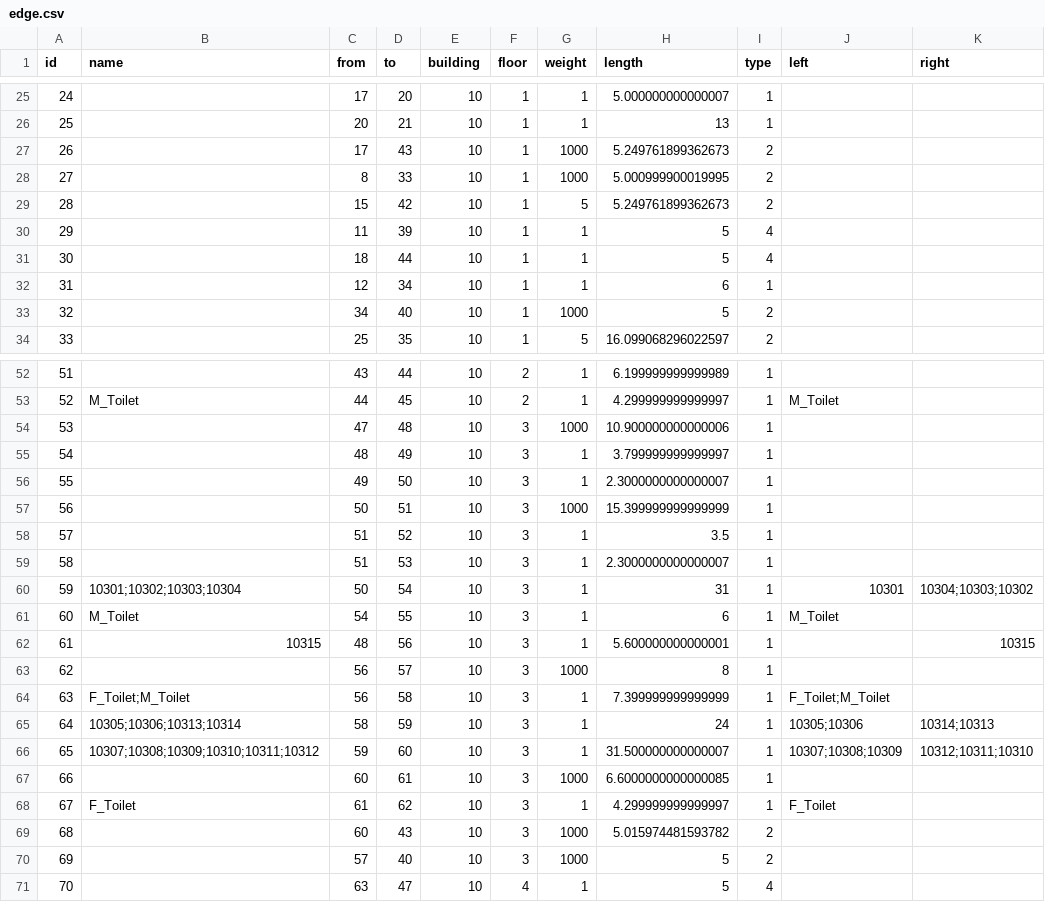
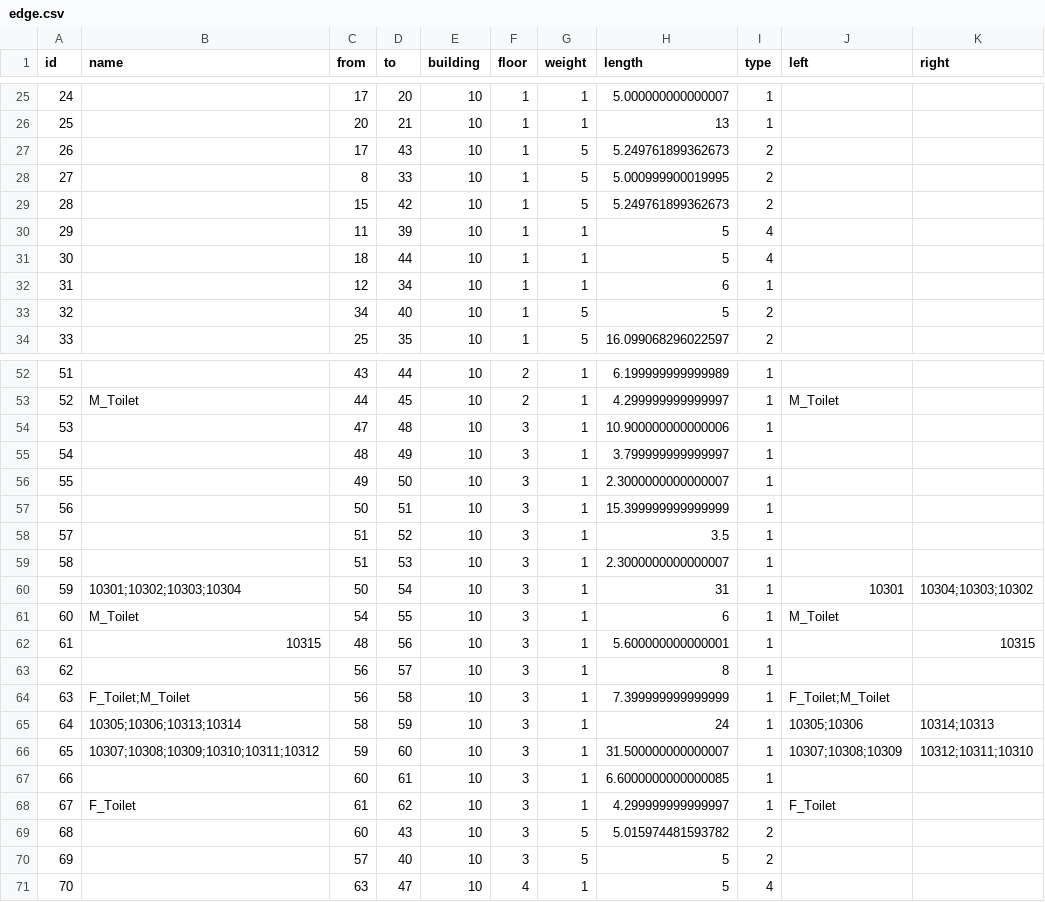
Before and after one commit to SenARMapOrg/SenARMapProject_2026, a CSV file: data/10_bldg/edge.csv, drawn as a sheet; only a part is shown, gaps mark what is left out; the diff covers the shown part only.

```diff
--- a/data/10_bldg/edge.csv
+++ b/data/10_bldg/edge.csv
@@ -26,4 +26,4 @@ id,name,from,to,building,floor,weight,length,type,left,right
 25,,20,21,10,1,1,13,1,,
-26,,17,43,10,1,1000,5.249761899362673,2,,
-27,,8,33,10,1,1000,5.000999900019995,2,,
+26,,17,43,10,1,5,5.249761899362673,2,,
+27,,8,33,10,1,5,5.000999900019995,2,,
 28,,15,42,10,1,5,5.249761899362673,2,,
@@ -32,3 +32,3 @@ id,name,from,to,building,floor,weight,length,type,left,right
 31,,12,34,10,1,1,6,1,,
-32,,34,40,10,1,1000,5,2,,
+32,,34,40,10,1,5,5,2,,
 33,,25,35,10,1,5,16.099068296022597,2,,
@@ -53,6 +53,6 @@ id,name,from,to,building,floor,weight,length,type,left,right
 52,M_Toilet,44,45,10,2,1,4.299999999999997,1,M_Toilet,
-53,,47,48,10,3,1000,10.900000000000006,1,,
+53,,47,48,10,3,1,10.900000000000006,1,,
 54,,48,49,10,3,1,3.799999999999997,1,,
 55,,49,50,10,3,1,2.3000000000000007,1,,
-56,,50,51,10,3,1000,15.399999999999999,1,,
+56,,50,51,10,3,1,15.399999999999999,1,,
 57,,51,52,10,3,1,3.5,1,,
@@ -62,3 +62,3 @@ id,name,from,to,building,floor,weight,length,type,left,right
 61,10315,48,56,10,3,1,5.600000000000001,1,,10315
-62,,56,57,10,3,1000,8,1,,
+62,,56,57,10,3,1,8,1,,
 63,F_Toilet;M_Toilet,56,58,10,3,1,7.399999999999999,1,F_Toilet;M_Toilet,
@@ -66,6 +66,6 @@ id,name,from,to,building,floor,weight,length,type,left,right
 65,10307;10308;10309;10310;10311;10312,59,60,10,3,1,31.500000000000007,1,10307;10308;10309,10312;10311;10310
-66,,60,61,10,3,1000,6.6000000000000085,1,,
+66,,60,61,10,3,1,6.6000000000000085,1,,
 67,F_Toilet,61,62,10,3,1,4.299999999999997,1,F_Toilet,
-68,,60,43,10,3,1000,5.015974481593782,2,,
-69,,57,40,10,3,1000,5,2,,
+68,,60,43,10,3,5,5.015974481593782,2,,
+69,,57,40,10,3,5,5,2,,
 70,,63,47,10,4,1,5,4,,
```
Also changed, not shown: 15 edited cells elsewhere in this file.
